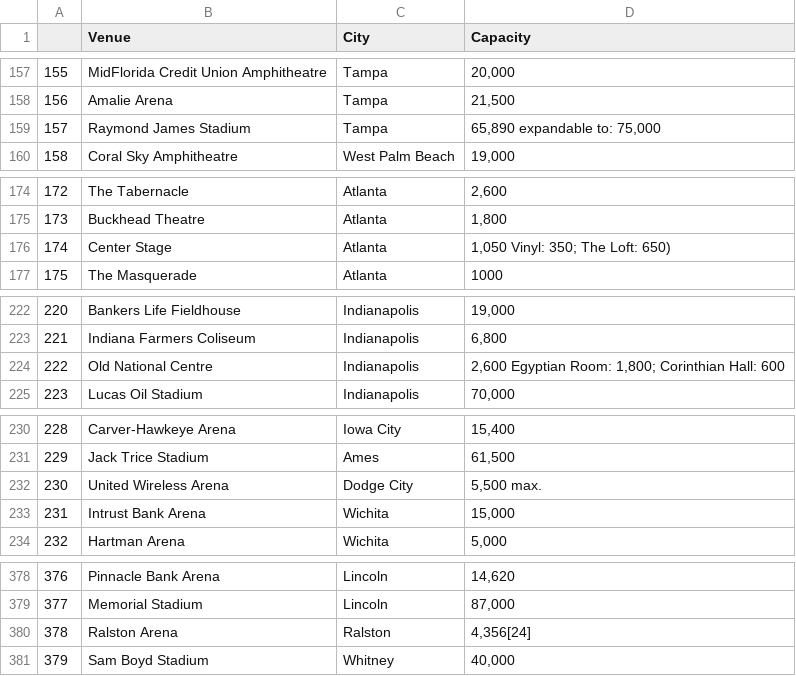
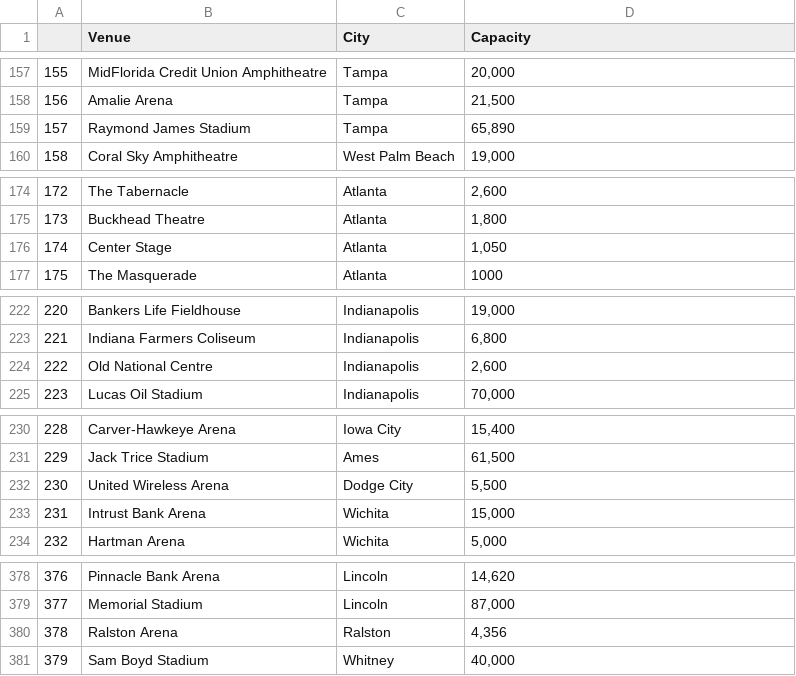
Before and after one commit to matt8955/sellout-prediction, a CSV file: scraping/all_venues.csv, drawn as a sheet; only a part is shown, gaps mark what is left out; the diff covers the shown part only.

```diff
--- a/scraping/all_venues.csv
+++ b/scraping/all_venues.csv
@@ -158,3 +158,3 @@
 156,Amalie Arena,Tampa,"21,500"
-157,Raymond James Stadium,Tampa,"65,890 expandable to: 75,000"
+157,Raymond James Stadium,Tampa,"65,890"
 158,Coral Sky Amphitheatre,West Palm Beach,"19,000"
@@ -175,3 +175,3 @@
 173,Buckhead Theatre,Atlanta,"1,800"
-174,Center Stage,Atlanta,"1,050 Vinyl: 350; The Loft: 650)"
+174,Center Stage,Atlanta,"1,050"
 175,The Masquerade,Atlanta,1000
@@ -223,3 +223,3 @@
 221,Indiana Farmers Coliseum,Indianapolis,"6,800"
-222,Old National Centre,Indianapolis,"2,600 Egyptian Room: 1,800; Corinthian Hall: 600"
+222,Old National Centre,Indianapolis,"2,600"
 223,Lucas Oil Stadium,Indianapolis,"70,000"
@@ -231,3 +231,3 @@
 229,Jack Trice Stadium,Ames,"61,500"
-230,United Wireless Arena,Dodge City,"5,500 max."
+230,United Wireless Arena,Dodge City,"5,500"
 231,Intrust Bank Arena,Wichita,"15,000"
@@ -379,3 +379,3 @@
 377,Memorial Stadium,Lincoln,"87,000"
-378,Ralston Arena,Ralston,"4,356[24]"
+378,Ralston Arena,Ralston,"4,356"
 379,Sam Boyd Stadium,Whitney,"40,000"
```
Also changed, not shown: 1 removed row and 20 edited cells elsewhere in this file, scraping/cleaned_venues.csv, 7 other files.
